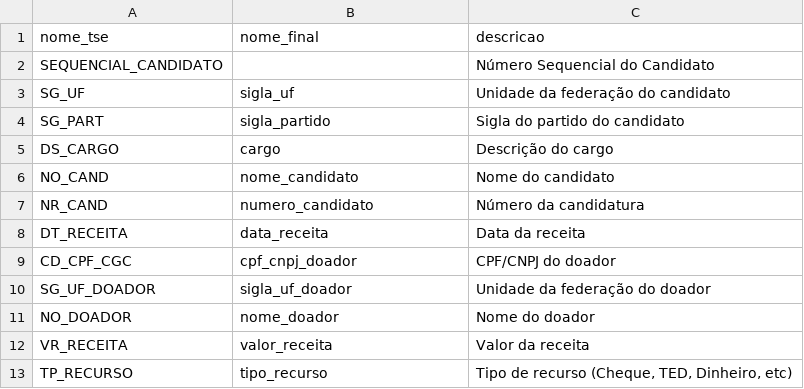
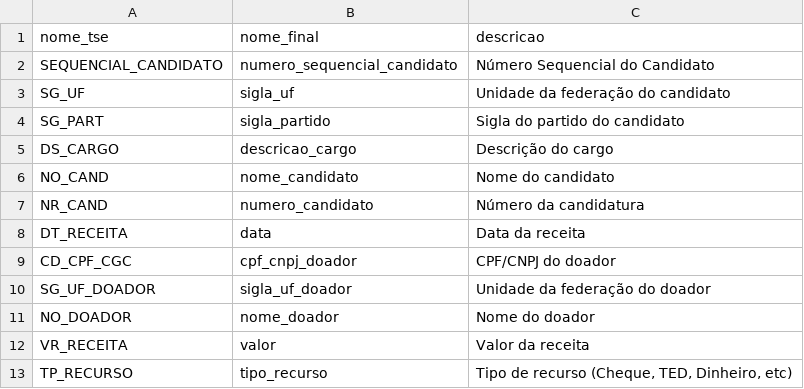
Before and after one commit to turicas/eleicoes-brasil, a CSV file: headers/receita-candidatos-2002.csv, drawn as a sheet; the diff names each change by its address in the sheet, - before the commit and + after, or states it on an @@ line.

```diff
--- a/headers/receita-candidatos-2002.csv
+++ b/headers/receita-candidatos-2002.csv
-B2 (nome_final): (empty)
+B2 (nome_final): numero_sequencial_candidato
-B5 (nome_final): cargo
+B5 (nome_final): descricao_cargo
-B8 (nome_final): data_receita
+B8 (nome_final): data
-B12 (nome_final): valor_receita
+B12 (nome_final): valor
```
Also changed, not shown: headers/receita-candidatos-2004.csv, headers/receita-candidatos-2006.csv, 23 other files.
